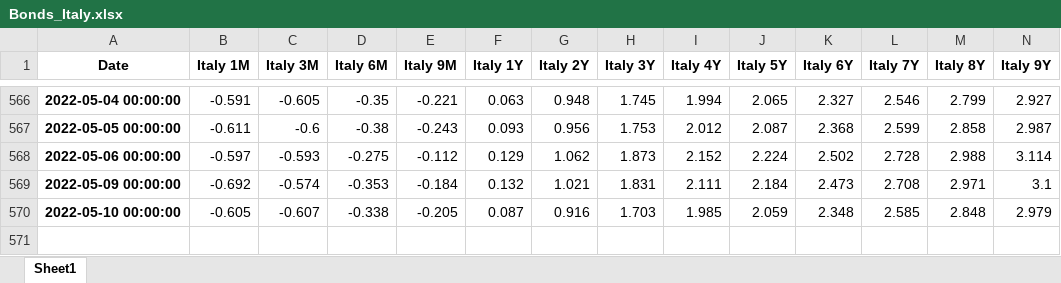
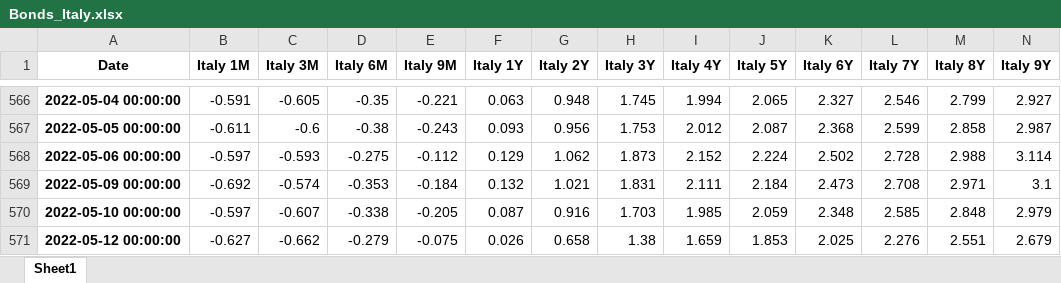
Before and after one commit to cober-data/curvature_database, an Excel workbook: Bonds_Italy.xlsx, sheet Sheet1, drawn as a sheet; only a part is shown, gaps mark what is left out; values as stored, in another font and other column widths than the file's, no borders; rows hold the shown columns only; the diff names each change by its address in the sheet, - before the commit and + after, or states it on an @@ line.

```diff
--- a/Bonds_Italy.xlsx (sheet Sheet1)
+++ b/Bonds_Italy.xlsx (sheet Sheet1)
-B570 (Italy 1M): -0.605
+B570 (Italy 1M): -0.597
+row 571: 2022-05-12 00:00:00 | -0.627 | -0.662 | -0.279 | -0.075 | 0.026 | 0.658 | 1.38 | 1.659 | 1.853 | 2.025 | 2.276 | 2.551 | 2.679
```
Also changed, not shown: Bonds_India.xlsx, Bonds_United Kingdom.xlsx, 39 other files.
